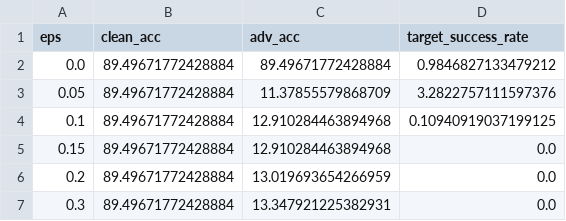
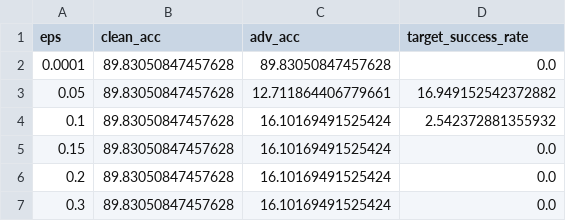
Before and after one commit to KYGGGG/XAI_Assignment_1, a CSV file: Result/cifar10_targeted_results.csv, drawn as a sheet.

```diff
--- a/Result/cifar10_targeted_results.csv
+++ b/Result/cifar10_targeted_results.csv
@@ -1,7 +1,7 @@
 eps,clean_acc,adv_acc,target_success_rate
-0.0,89.49671772428884,89.49671772428884,0.9846827133479212
-0.05,89.49671772428884,11.37855579868709,3.2822757111597376
-0.1,89.49671772428884,12.910284463894968,0.10940919037199125
-0.15,89.49671772428884,12.910284463894968,0.0
-0.2,89.49671772428884,13.019693654266959,0.0
-0.3,89.49671772428884,13.347921225382931,0.0
+0.0001,89.83050847457628,89.83050847457628,0.0
+0.05,89.83050847457628,12.711864406779661,16.949152542372882
+0.1,89.83050847457628,16.10169491525424,2.542372881355932
+0.15,89.83050847457628,16.10169491525424,0.0
+0.2,89.83050847457628,16.10169491525424,0.0
+0.3,89.83050847457628,16.10169491525424,0.0
```
Also changed, not shown: Result/mnist_targeted_results.csv, 31 other files.
